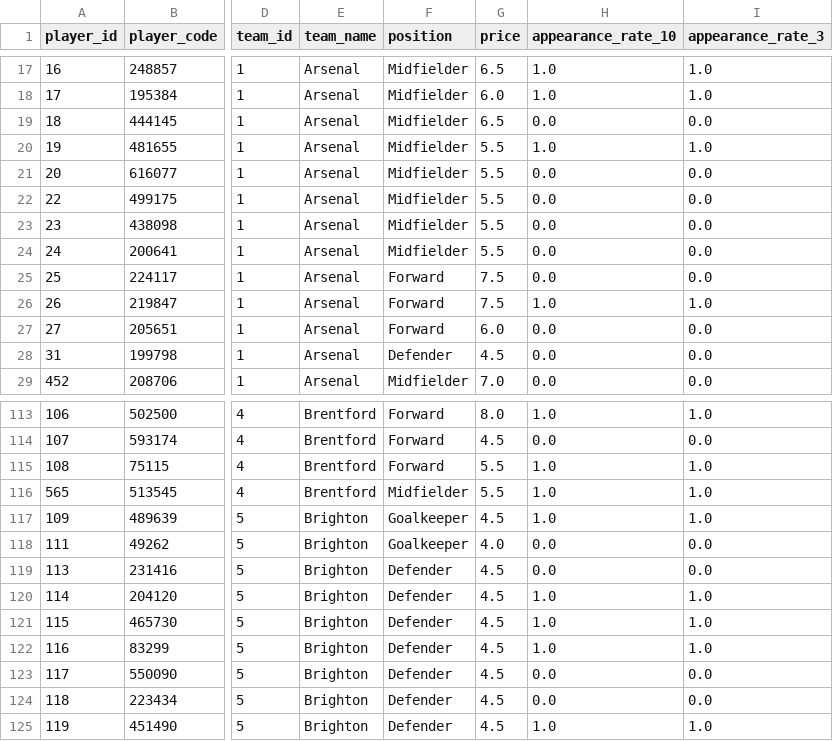
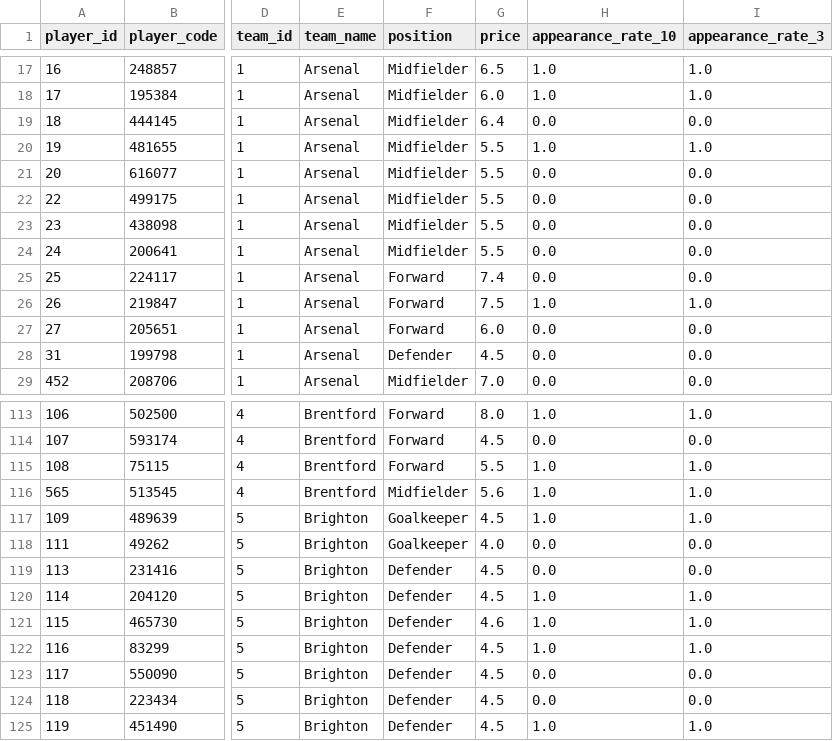
Before and after one commit to tametheboardgame/fpl-data-model, a CSV file: data/chatgpt/player_rolling_features.csv, drawn as a sheet; only a part is shown, gaps mark what is left out; the diff names each change by its address in the sheet, - before the commit and + after, or states it on an @@ line.

```diff
--- a/data/chatgpt/player_rolling_features.csv
+++ b/data/chatgpt/player_rolling_features.csv
-G19 (price): 6.5
+G19 (price): 6.4
-G25 (price): 7.5
+G25 (price): 7.4
-G116 (price): 5.5
+G116 (price): 5.6
-G121 (price): 4.5
+G121 (price): 4.6
```
Also changed, not shown: data/chatgpt/player_projection_horizons.csv, 13 other files.
